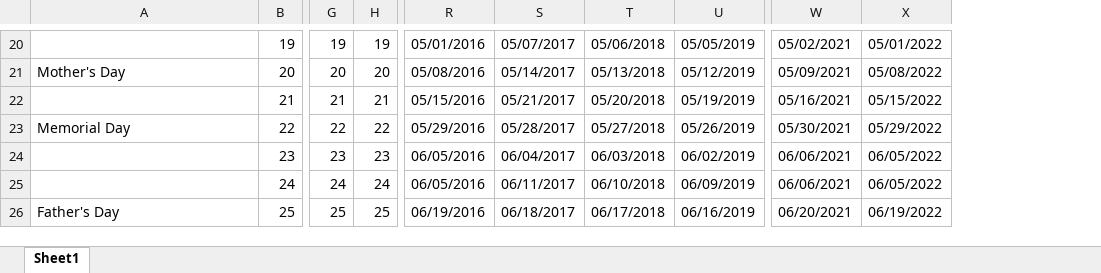
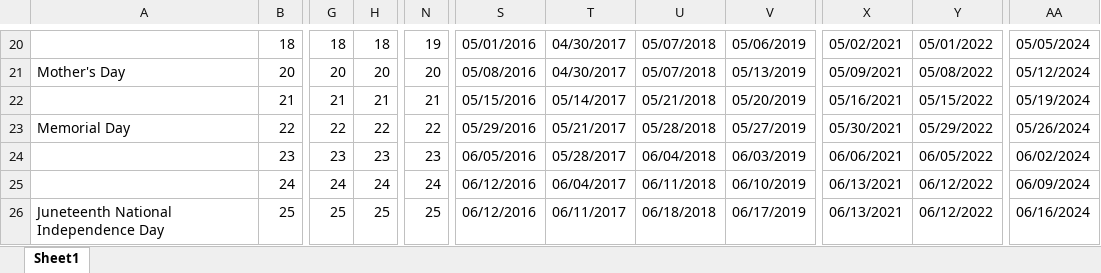
Before and after one commit to sstein13/FTL, an Excel workbook: CAH FTL/volume_forecaster/Define Matching Weeks.xlsx, sheet Sheet1, drawn as a sheet; only a part is shown, gaps mark what is left out; values as stored, in another font and other column widths than the file's, no borders; removed rows and columns are numbered as before the commit, all else as after; the diff covers the shown part only; the diff names each change by its address in the sheet, - before the commit and + after, or states it on an @@ line.

```diff
--- a/CAH FTL/volume_forecaster/Define Matching Weeks.xlsx (sheet Sheet1)
+++ b/CAH FTL/volume_forecaster/Define Matching Weeks.xlsx (sheet Sheet1)
+column N, rows 20-26: 19 | 20 | 21 | 22 | 23 | 24 | 25
-column T, rows 20-26: 05/06/2018 | 05/13/2018 | 05/20/2018 | 05/27/2018 | 06/03/2018 | 06/10/2018 | 06/17/2018
-column U, rows 20-26: 05/05/2019 | 05/12/2019 | 05/19/2019 | 05/26/2019 | 06/02/2019 | 06/09/2019 | 06/16/2019
+column U, rows 20-26: 05/07/2018 | 05/07/2018 | 05/21/2018 | 05/28/2018 | 06/04/2018 | 06/11/2018 | 06/18/2018
+column V, rows 20-26: 05/06/2019 | 05/13/2019 | 05/20/2019 | 05/27/2019 | 06/03/2019 | 06/10/2019 | 06/17/2019
+column AA, rows 20-26: 05/05/2024 | 05/12/2024 | 05/19/2024 | 05/26/2024 | 06/02/2024 | 06/09/2024 | 06/16/2024
-B20: 19
+B20: 18
-G20: 19
+G20: 18
-H20: 19
+H20: 18
-T20: 05/07/2017
+T20: 04/30/2017
-T21: 05/14/2017
+T21: 04/30/2017
-T22: 05/21/2017
+T22: 05/14/2017
-T23: 05/28/2017
+T23: 05/21/2017
-T24: 06/04/2017
+T24: 05/28/2017
-S25: 06/05/2016
+S25: 06/12/2016
-T25: 06/11/2017
+T25: 06/04/2017
-X25: 06/06/2021
+X25: 06/13/2021
-Y25: 06/05/2022
+Y25: 06/12/2022
-A26: Father's Day
+A26: Juneteenth National Independence Day
-S26: 06/19/2016
+S26: 06/12/2016
-T26: 06/18/2017
+T26: 06/11/2017
-X26: 06/20/2021
+X26: 06/13/2021
-Y26: 06/19/2022
+Y26: 06/12/2022
```
Also changed, not shown: 3 added rows, 3 removed rows and 192 edited cells elsewhere in this sheet, formulas that keep their value, Actual Volume.xlsx, HS FTL/Define Matching Weeks.xlsx, 46 other files.
